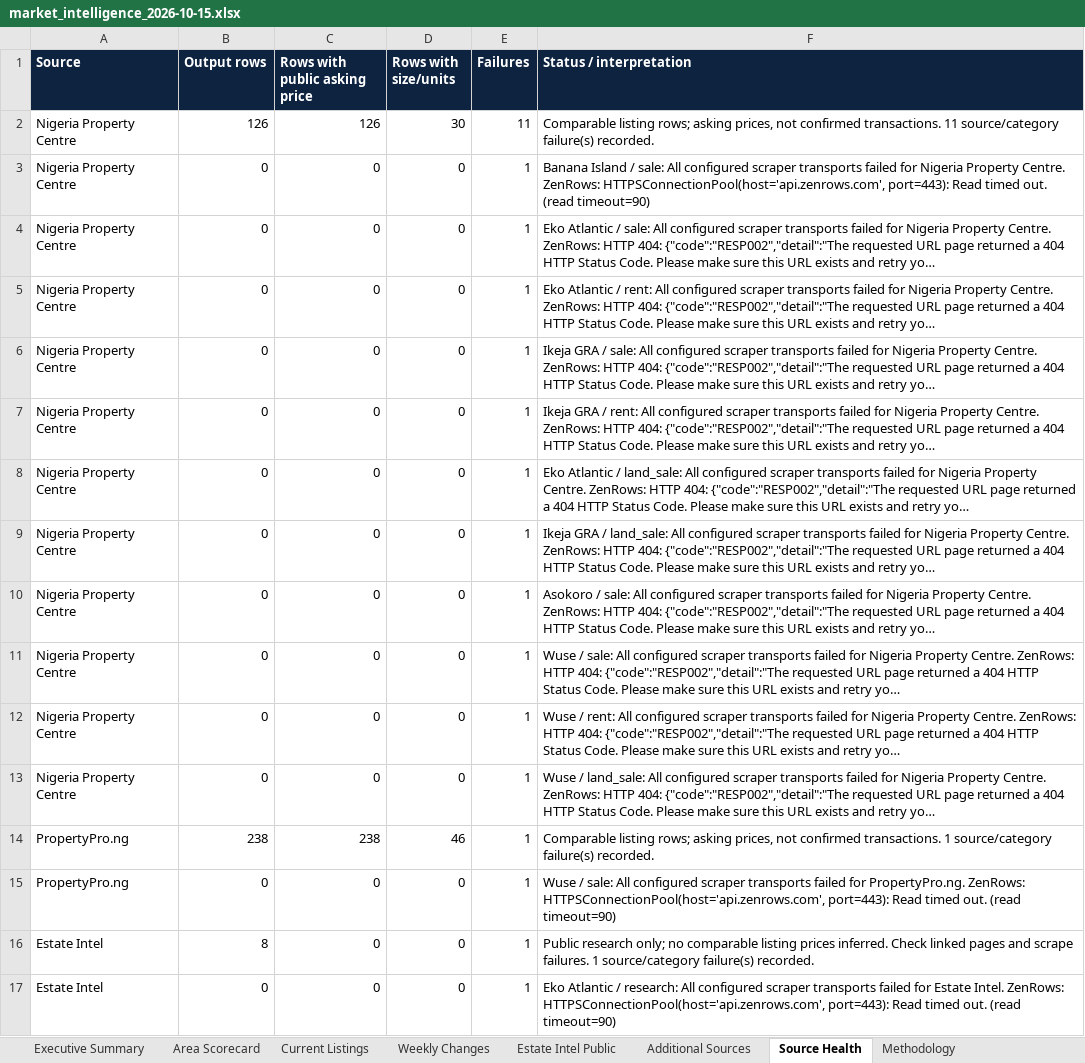
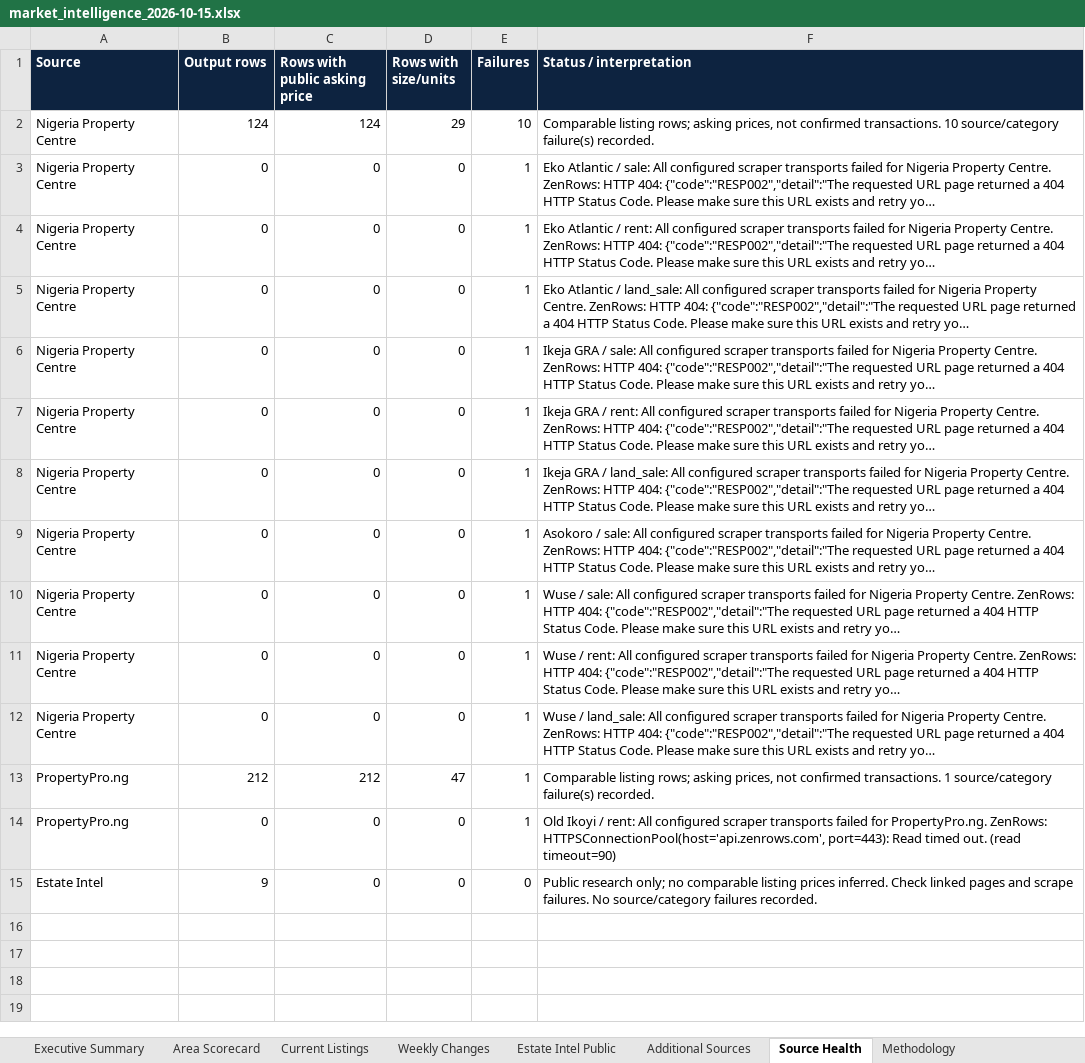
Before and after one commit to JamestheBuildrCodes/Lagos-property-tracker, an Excel workbook: data/market_intelligence_2026-10-15.xlsx, sheet Source Health, drawn as a sheet; long unchanged cells end in …; values as stored, in another font and other column widths than the file's, no borders; removed rows and columns are numbered as before the commit, all else as after; the diff names each change by its address in the sheet, - before the commit and + after, or states it on an @@ line.

```diff
--- a/data/market_intelligence_2026-10-15.xlsx (sheet Source Health)
+++ b/data/market_intelligence_2026-10-15.xlsx (sheet Source Health)
-row 2: Nigeria Property Centre | 126 | 126 | 30 | 11 | Comparable listing rows; asking prices, not confirmed transactions. 11 source/category failure(s) recorded.
-row 3: Nigeria Property Centre | 0 | 0 | 0 | 1 | Banana Island / sale: All configured scraper transports failed for Nigeria Property Centre. ZenRows: HTTPSConnectionPool(host='api.zenrows.com', port=443): Read timed out. (read timeout=90)
+row 2: Nigeria Property Centre | 124 | 124 | 29 | 10 | Comparable listing rows; asking prices, not confirmed transactions. 10 source/category failure(s) recorded.
@@ row 8 moved to row 5: Nigeria Property Centre @@
-B13 (Output rows): 238
+B13 (Output rows): 212
-C13 (Rows with public asking price): 238
+C13 (Rows with public asking price): 212
-D13 (Rows with size/units): 46
+D13 (Rows with size/units): 47
-F14 (Status / interpretation): Wuse / sale: All configured…
+F14 (Status / interpretation): Old Ikoyi / rent: All configured…
-B15 (Output rows): 8
+B15 (Output rows): 9
-E15 (Failures): 1
+E15 (Failures): 0
-F15 (Status / interpretation): …scrape failures. 1 source/category failure(s) recorded.
+F15 (Status / interpretation): …scrape failures. No source/category failures recorded.
-row 17: Estate Intel | 0 | 0 | 0 | 1 | Eko Atlantic / research: All configured scraper transports failed for Estate Intel. ZenRows: HTTPSConnectionPool(host='api.zenrows.com', port=443): Read timed out. (read timeout=90)
```
Also changed, not shown: sheet Weekly Changes, sheet Current Listings, sheet Area Scorecard, sheet Executive Summary, sheet Estate Intel Public, 15 other files.
